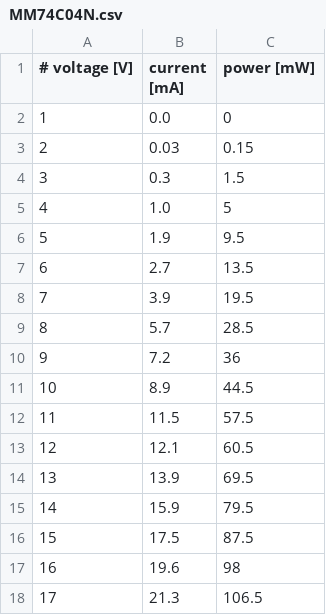
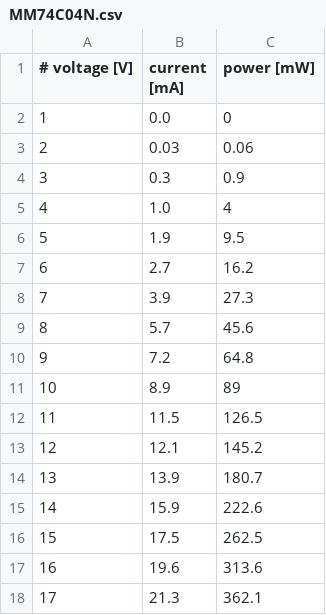
Before and after one commit to CreatorSiSo/hwp-03, a CSV file: power_voltage/MM74C04N.csv, drawn as a sheet; the diff names each change by its address in the sheet, - before the commit and + after, or states it on an @@ line.

```diff
--- a/power_voltage/MM74C04N.csv
+++ b/power_voltage/MM74C04N.csv
-C3 (power [mW]): 0.15
+C3 (power [mW]): 0.06
-C4 (power [mW]): 1.5
+C4 (power [mW]): 0.9
-C5 (power [mW]): 5
+C5 (power [mW]): 4
-C7 (power [mW]): 13.5
+C7 (power [mW]): 16.2
-C8 (power [mW]): 19.5
+C8 (power [mW]): 27.3
-C9 (power [mW]): 28.5
+C9 (power [mW]): 45.6
-C10 (power [mW]): 36
+C10 (power [mW]): 64.8
-C11 (power [mW]): 44.5
+C11 (power [mW]): 89
-C12 (power [mW]): 57.5
+C12 (power [mW]): 126.5
-C13 (power [mW]): 60.5
+C13 (power [mW]): 145.2
-C14 (power [mW]): 69.5
+C14 (power [mW]): 180.7
-C15 (power [mW]): 79.5
+C15 (power [mW]): 222.6
-C16 (power [mW]): 87.5
+C16 (power [mW]): 262.5
-C17 (power [mW]): 98
+C17 (power [mW]): 313.6
-C18 (power [mW]): 106.5
+C18 (power [mW]): 362.1
```
Also changed, not shown: power_freq/K155ЛA3.csv, 4 other files.
